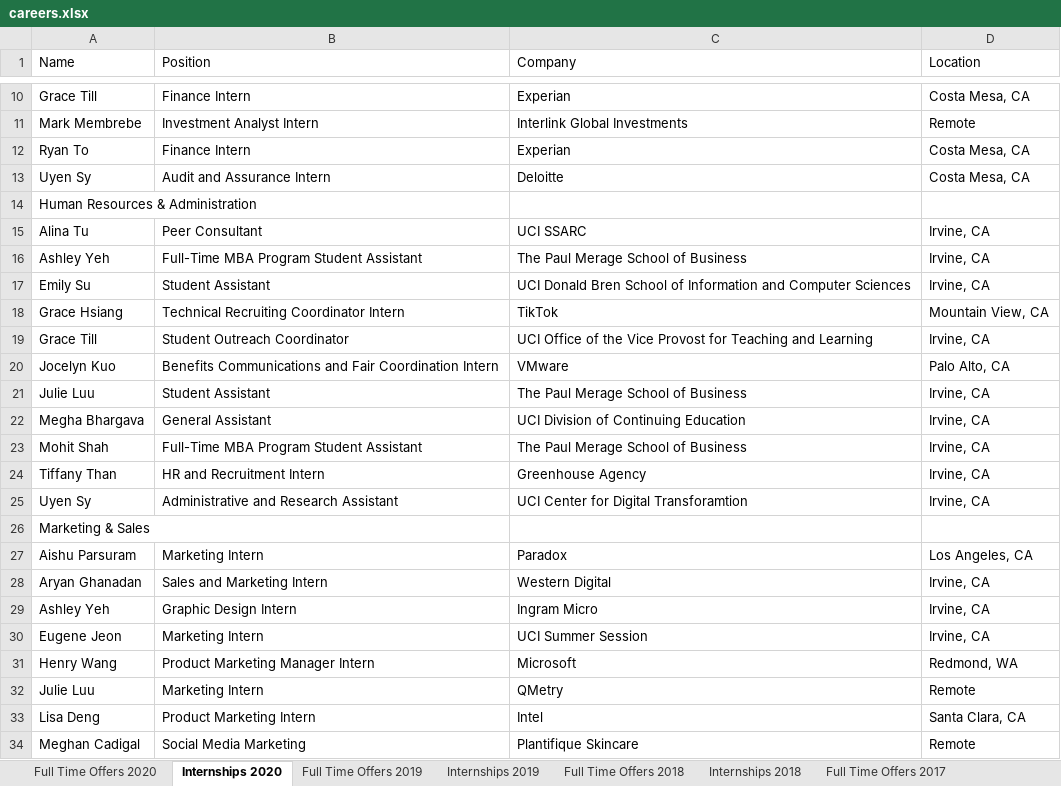
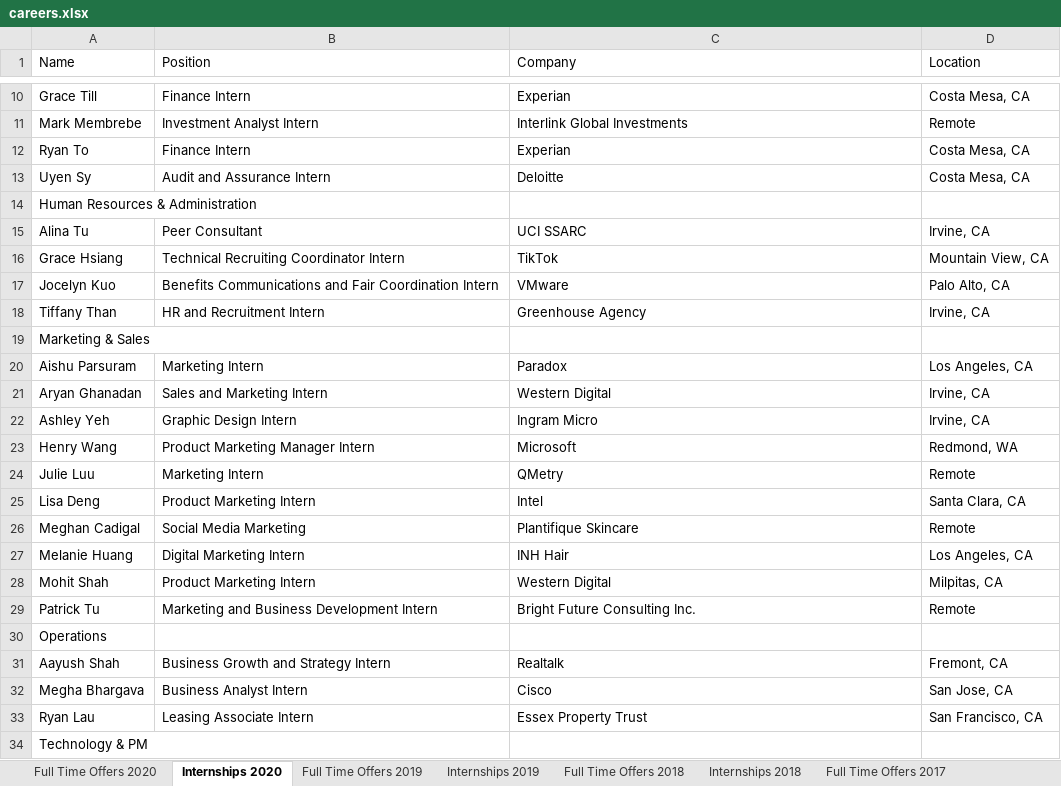
Before and after one commit to dspuci/dspuci-website-gatsby, an Excel workbook: src/data/careers.xlsx, sheet Internships 2020, drawn as a sheet; only a part is shown, gaps mark what is left out; the shorter side is filled out with more unchanged rows; values as stored, in another font and other column widths than the file's, no borders; the diff names each change by its address in the sheet, - before the commit and + after, or states it on an @@ line.

Commit message:
Updated Spreadsheet

```diff
--- a/src/data/careers.xlsx (sheet Internships 2020)
+++ b/src/data/careers.xlsx (sheet Internships 2020)
-row 16: Ashley Yeh | Full-Time MBA Program Student Assistant | The Paul Merage School of Business | Irvine, CA
-row 17: Emily Su | Student Assistant | UCI Donald Bren School of Information and Computer Sciences | Irvine, CA
-row 19: Grace Till | Student Outreach Coordinator | UCI Office of the Vice Provost for Teaching and Learning | Irvine, CA
-row 21: Julie Luu | Student Assistant | The Paul Merage School of Business | Irvine, CA
-row 22: Megha Bhargava | General Assistant | UCI Division of Continuing Education | Irvine, CA
-row 23: Mohit Shah | Full-Time MBA Program Student Assistant | The Paul Merage School of Business | Irvine, CA
-row 25: Uyen Sy | Administrative and Research Assistant | UCI Center for Digital Transforamtion | Irvine, CA
-row 30: Eugene Jeon | Marketing Intern | UCI Summer Session | Irvine, CA
```
Also changed, not shown: sheet Full Time Offers 2020.
